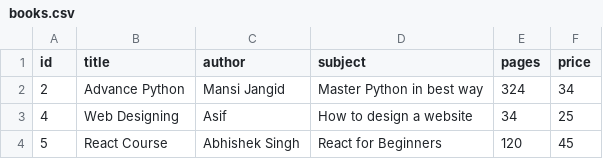
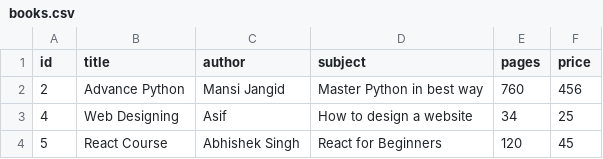
Before and after one commit to Manish-Kumar-9782/Tutorials-, a CSV file: LIbManagement/books.csv, drawn as a sheet.

```diff
--- a/LIbManagement/books.csv
+++ b/LIbManagement/books.csv
@@ -1,3 +1,3 @@
 id,title,author,subject,pages,price
-2,Advance Python,Mansi Jangid,Master Python in best way,324,34
+2,Advance Python,Mansi Jangid,Master Python in best way,760,456
 4,Web Designing,Asif,How to design a website,34,25
```
Also changed, not shown: 2 other files.
